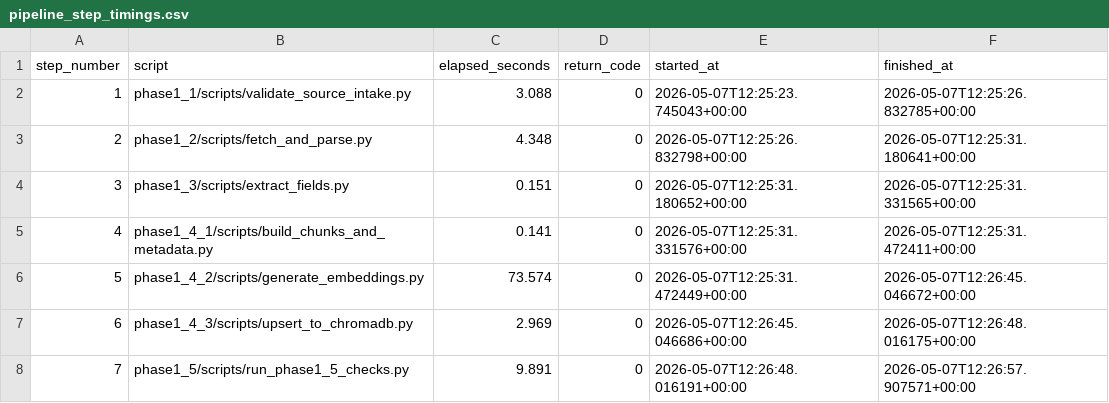
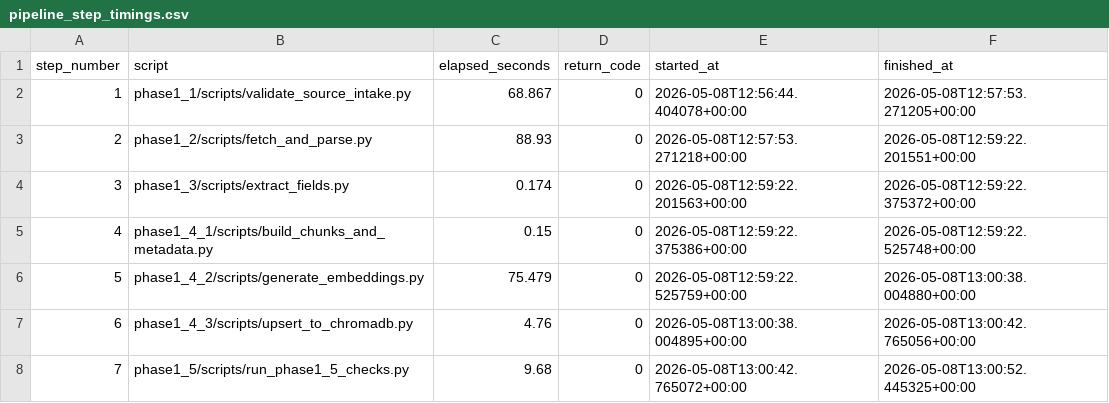
Before and after one commit to anchit98/groww_fund_gen.AI, a CSV file: phase1_5/reports/pipeline_step_timings.csv, drawn as a sheet.

```diff
--- a/phase1_5/reports/pipeline_step_timings.csv
+++ b/phase1_5/reports/pipeline_step_timings.csv
@@ -1,8 +1,8 @@
 step_number,script,elapsed_seconds,return_code,started_at,finished_at
-1,phase1_1/scripts/validate_source_intake.py,3.088,0,2026-05-07T12:25:23.745043+00:00,2026-05-07T12:25:26.832785+00:00
-2,phase1_2/scripts/fetch_and_parse.py,4.348,0,2026-05-07T12:25:26.832798+00:00,2026-05-07T12:25:31.180641+00:00
-3,phase1_3/scripts/extract_fields.py,0.151,0,2026-05-07T12:25:31.180652+00:00,2026-05-07T12:25:31.331565+00:00
-4,phase1_4_1/scripts/build_chunks_and_metadata.py,0.141,0,2026-05-07T12:25:31.331576+00:00,2026-05-07T12:25:31.472411+00:00
-5,phase1_4_2/scripts/generate_embeddings.py,73.574,0,2026-05-07T12:25:31.472449+00:00,2026-05-07T12:26:45.046672+00:00
-6,phase1_4_3/scripts/upsert_to_chromadb.py,2.969,0,2026-05-07T12:26:45.046686+00:00,2026-05-07T12:26:48.016175+00:00
-7,phase1_5/scripts/run_phase1_5_checks.py,9.891,0,2026-05-07T12:26:48.016191+00:00,2026-05-07T12:26:57.907571+00:00
+1,phase1_1/scripts/validate_source_intake.py,68.867,0,2026-05-08T12:56:44.404078+00:00,2026-05-08T12:57:53.271205+00:00
+2,phase1_2/scripts/fetch_and_parse.py,88.93,0,2026-05-08T12:57:53.271218+00:00,2026-05-08T12:59:22.201551+00:00
+3,phase1_3/scripts/extract_fields.py,0.174,0,2026-05-08T12:59:22.201563+00:00,2026-05-08T12:59:22.375372+00:00
+4,phase1_4_1/scripts/build_chunks_and_metadata.py,0.15,0,2026-05-08T12:59:22.375386+00:00,2026-05-08T12:59:22.525748+00:00
+5,phase1_4_2/scripts/generate_embeddings.py,75.479,0,2026-05-08T12:59:22.525759+00:00,2026-05-08T13:00:38.004880+00:00
+6,phase1_4_3/scripts/upsert_to_chromadb.py,4.76,0,2026-05-08T13:00:38.004895+00:00,2026-05-08T13:00:42.765056+00:00
+7,phase1_5/scripts/run_phase1_5_checks.py,9.68,0,2026-05-08T13:00:42.765072+00:00,2026-05-08T13:00:52.445325+00:00
```
Also changed, not shown: phase1_1/reports/source_validation_report.csv, phase1_2/reports/parse_report.csv, 24 other files.
